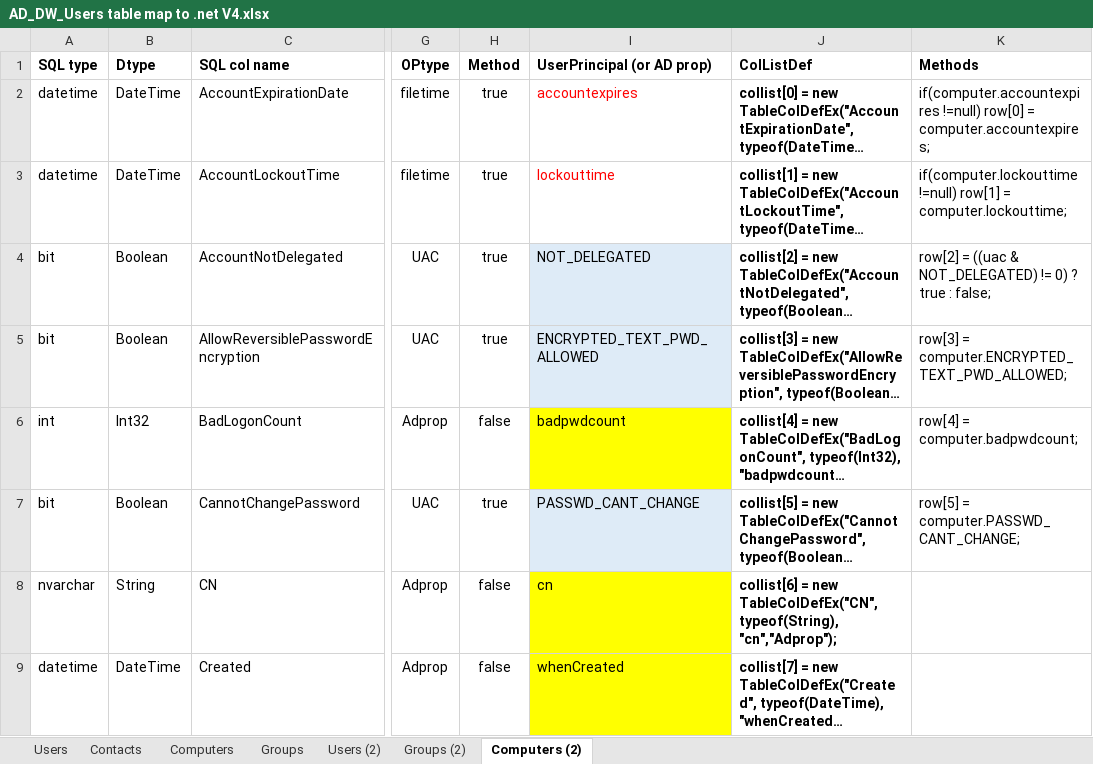
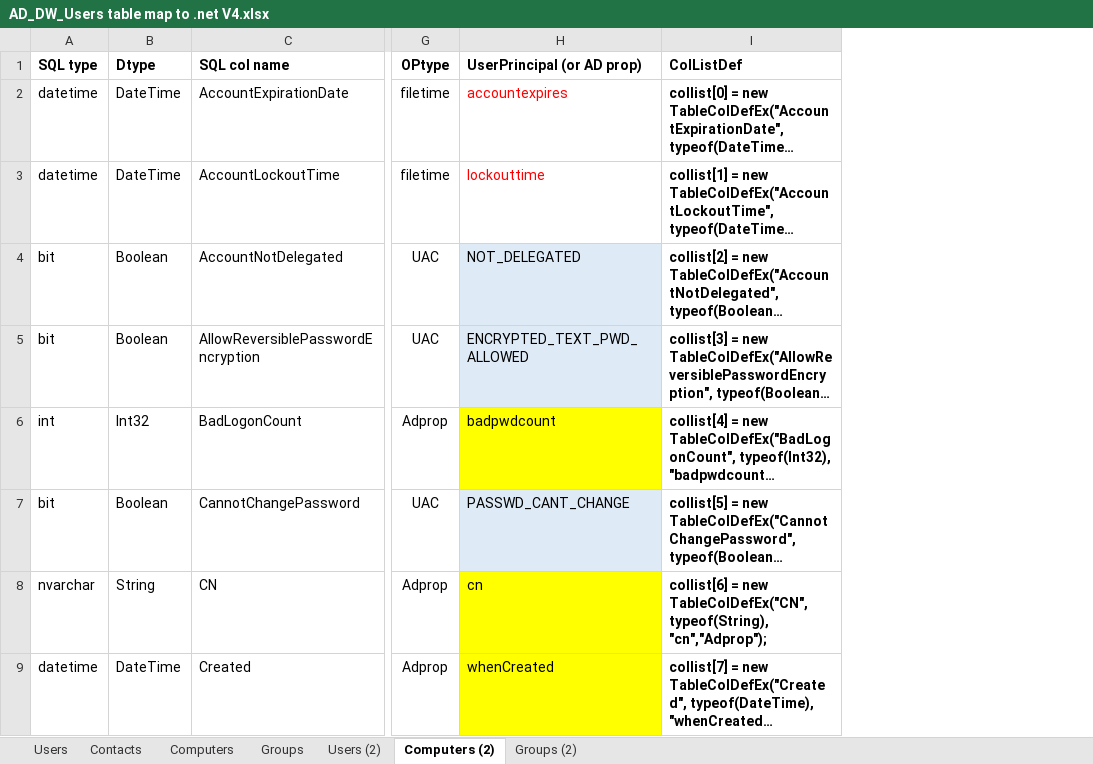
Before and after one commit to snorrikris/GetADobjects, an Excel workbook: GetADobjects/AD_DW_Users table map to .net V4.xlsx, sheet Computers (2), drawn as a sheet; only a part is shown, gaps mark what is left out; long unchanged cells end in …; values as stored, in another font and other column widths than the file's, no borders; the diff names each change by its address in the sheet, - before the commit and + after, or states it on an @@ line.

Commit message:
Added groups to clr_GetADobjects

```diff
--- a/GetADobjects/AD_DW_Users table map to .net V4.xlsx (sheet Computers (2))
+++ b/GetADobjects/AD_DW_Users table map to .net V4.xlsx (sheet Computers (2))
@@ sheet tab order changed: Users | Contacts | Computers | Groups | Users (2) | Computers (2) | Groups (2) @@
-column H (Method), rows 2-9: true | true | true | true | false | true | false | false
-column K (Methods), rows 2-7: if(computer.accountexpires !=null) row[0] = computer.accountexpires; | if(computer.lockouttime !=null) row[1] = computer.lockouttime; | row[2] = ((uac & NOT_DELEGATED) != 0) ? true : false; | row[3] = computer.ENCRYPTED_TEXT_PWD_ALLOWED; | row[4] = computer.badpwdcount; | row[5] = computer.PASSWD_CANT_CHANGE;
```
Also changed, not shown: sheet Groups (2), formulas that keep their value, 2 other files.
